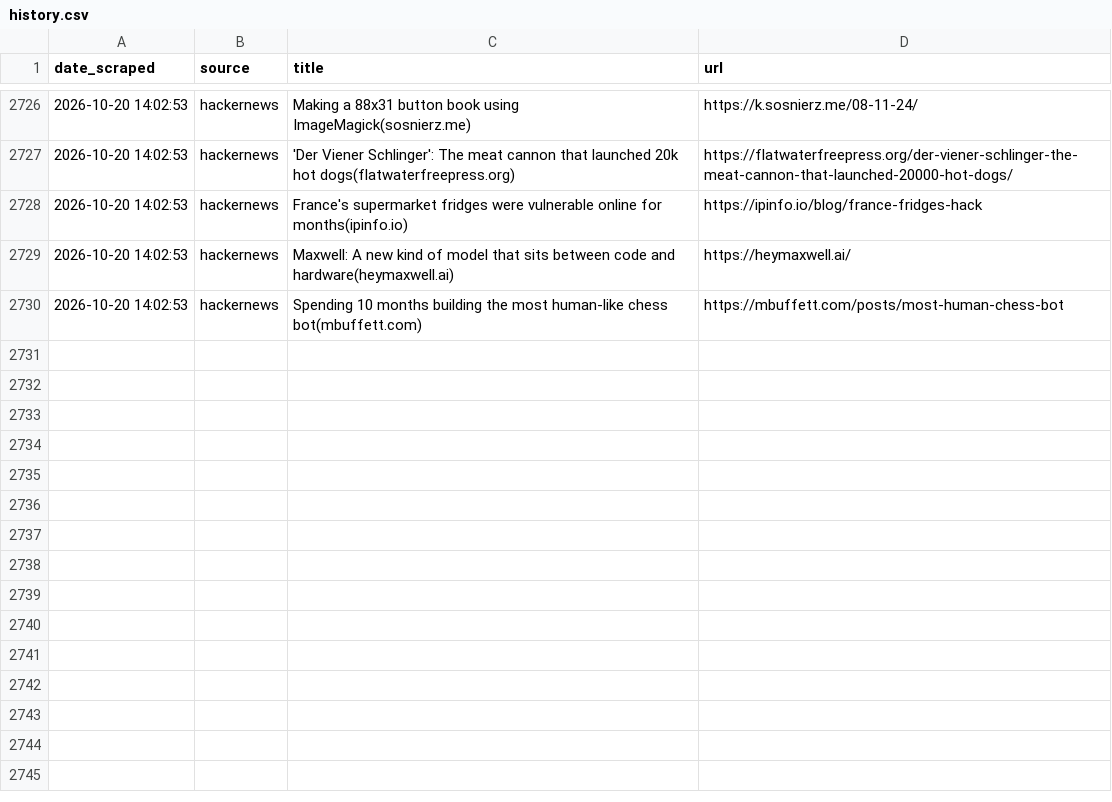
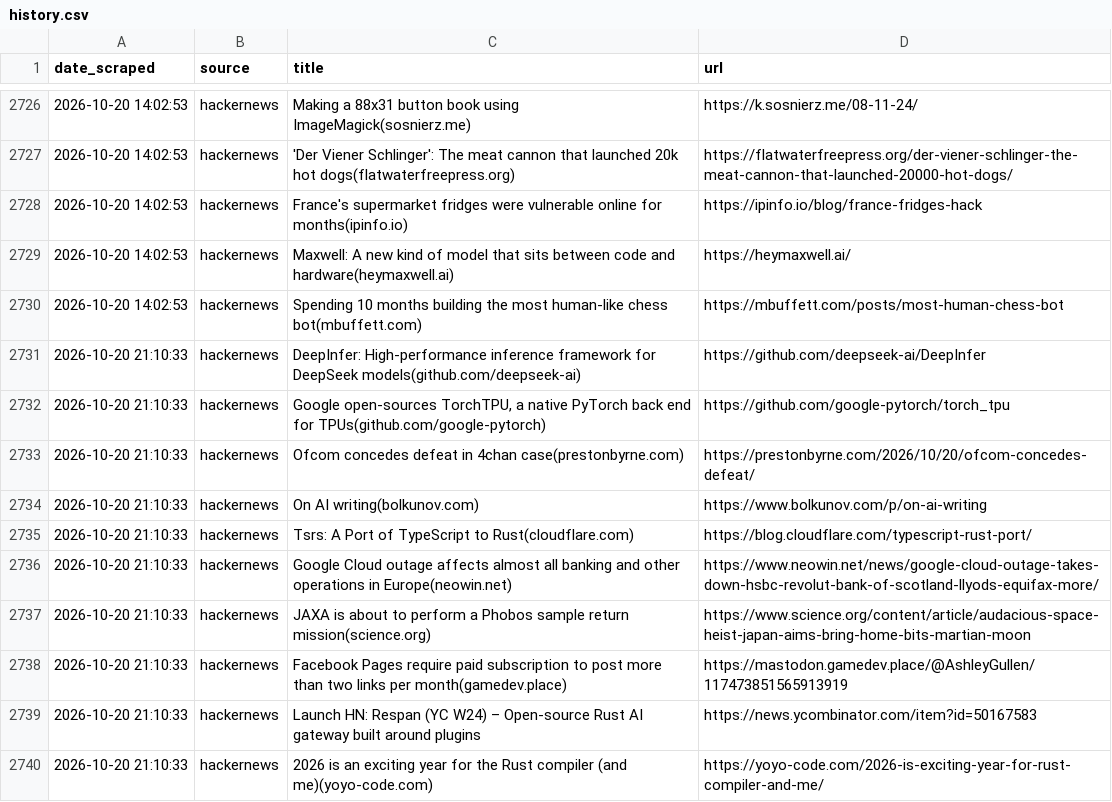
Before and after one commit to yosserayari/trendwatch, a CSV file: storage/history.csv, drawn as a sheet; only a part is shown, gaps mark what is left out; the diff names each change by its address in the sheet, - before the commit and + after, or states it on an @@ line.

```diff
--- a/storage/history.csv
+++ b/storage/history.csv
+row 2731: 2026-10-20 21:10:33 | hackernews | DeepInfer: High-performance inference framework for DeepSeek models(github.com/deepseek-ai) | https://github.com/deepseek-ai/DeepInfer
+row 2732: 2026-10-20 21:10:33 | hackernews | Google open-sources TorchTPU, a native PyTorch back end for TPUs(github.com/google-pytorch) | https://github.com/google-pytorch/torch_tpu
+row 2733: 2026-10-20 21:10:33 | hackernews | Ofcom concedes defeat in 4chan case(prestonbyrne.com) | https://prestonbyrne.com/2026/10/20/ofcom-concedes-defeat/
+row 2734: 2026-10-20 21:10:33 | hackernews | On AI writing(bolkunov.com) | https://www.bolkunov.com/p/on-ai-writing
+row 2735: 2026-10-20 21:10:33 | hackernews | Tsrs: A Port of TypeScript to Rust(cloudflare.com) | https://blog.cloudflare.com/typescript-rust-port/
+row 2736: 2026-10-20 21:10:33 | hackernews | Google Cloud outage affects almost all banking and other operations in Europe(neowin.net) | https://www.neowin.net/news/google-cloud-outage-takes-down-hsbc-revolut-bank-of-scotland-llyods-equifax-more/
+row 2737: 2026-10-20 21:10:33 | hackernews | JAXA is about to perform a Phobos sample return mission(science.org) | https://www.science.org/content/article/audacious-space-heist-japan-aims-bring-home-bits-martian-moon
+row 2738: 2026-10-20 21:10:33 | hackernews | Facebook Pages require paid subscription to post more than two links per month(gamedev.place) | https://mastodon.gamedev.place/@AshleyGullen/117473851565913919
+row 2739: 2026-10-20 21:10:33 | hackernews | Launch HN: Respan (YC W24) – Open-source Rust AI gateway built around plugins | https://news.ycombinator.com/item?id=50167583
+row 2740: 2026-10-20 21:10:33 | hackernews | 2026 is an exciting year for the Rust compiler (and me)(yoyo-code.com) | https://yoyo-code.com/2026-is-exciting-year-for-rust-compiler-and-me/
```
